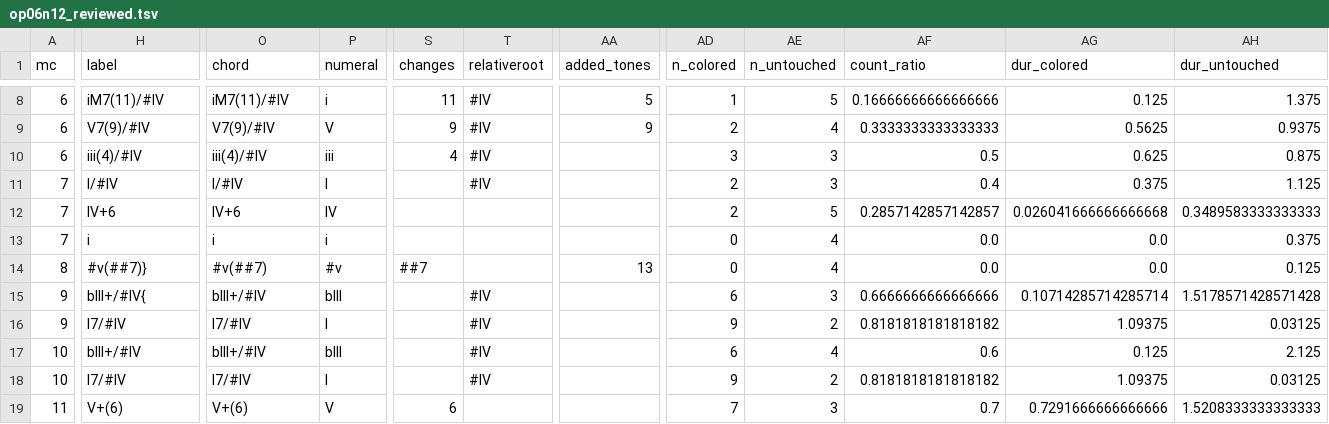
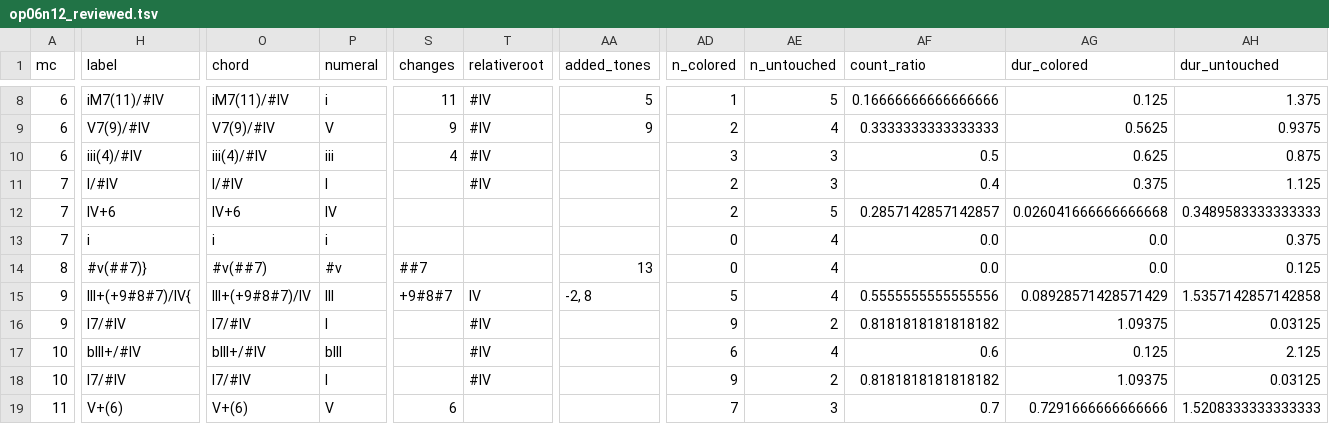
Before and after one commit to DCMLab/bartok_bagatelles, a TSV file: reviewed/op06n12_reviewed.tsv, drawn as a sheet; only a part is shown, gaps mark what is left out; the diff covers the shown part only; the diff names each change by its address in the sheet, - before the commit and + after, or states it on an @@ line.

```diff
--- a/reviewed/op06n12_reviewed.tsv
+++ b/reviewed/op06n12_reviewed.tsv
-H15 (label): bIII+/#IV{
+H15 (label): III+(+9#8#7)/IV{
-O15 (chord): bIII+/#IV
+O15 (chord): III+(+9#8#7)/IV
-P15 (numeral): bIII
+P15 (numeral): III
-S15 (changes): (empty)
+S15 (changes): +9#8#7
-T15 (relativeroot): #IV
+T15 (relativeroot): IV
-AA15 (added_tones): (empty)
+AA15 (added_tones): -2, 8
-AD15 (n_colored): 6
+AD15 (n_colored): 5
-AE15 (n_untouched): 3
+AE15 (n_untouched): 4
-AF15 (count_ratio): 0.6666666666666666
+AF15 (count_ratio): 0.5555555555555556
-AG15 (dur_colored): 0.10714285714285714
+AG15 (dur_colored): 0.08928571428571429
-AH15 (dur_untouched): 1.5178571428571428
+AH15 (dur_untouched): 1.5357142857142858
```
Also changed, not shown: 1 edited cell elsewhere in this file, chords/op06n12.chords.tsv, harmonies/op06n12.harmonies.tsv, 4 other files.
